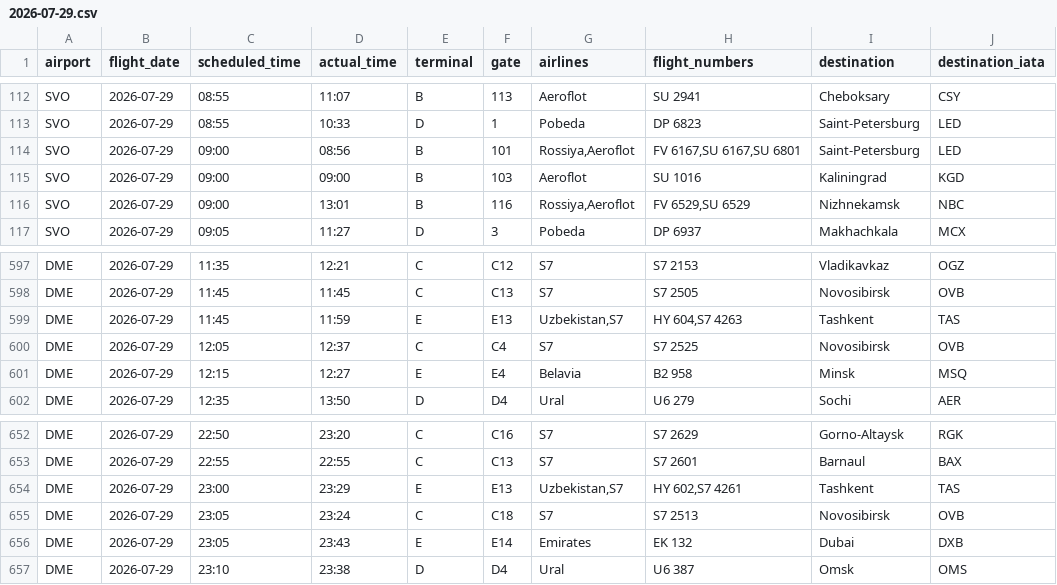
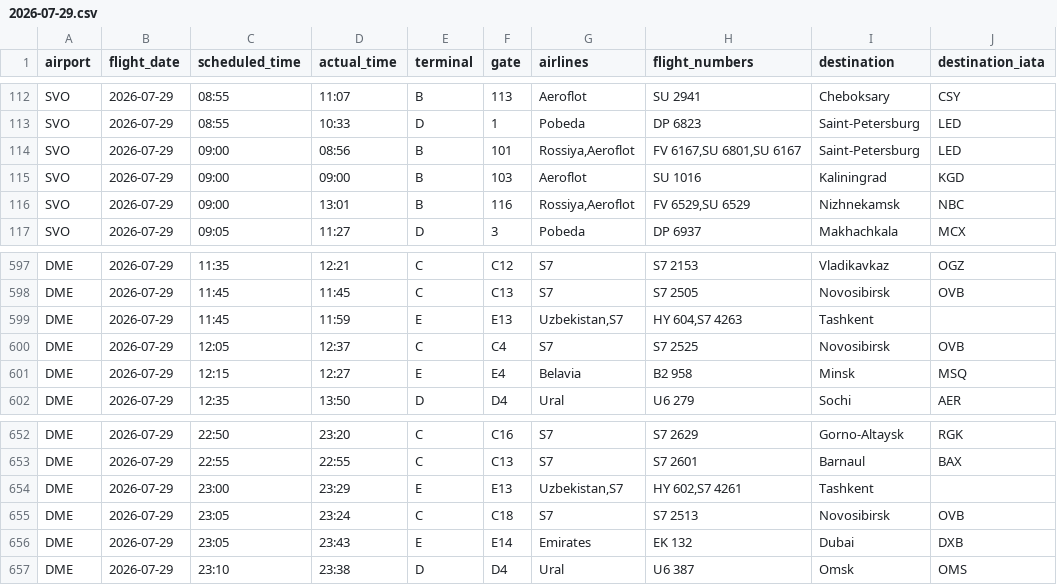
Before and after one commit to vitdmit/moscow-airports-botCLaude, a CSV file: data/daily/2026-07-29.csv, drawn as a sheet; only a part is shown, gaps mark what is left out; the diff covers the shown part only.

```diff
--- a/data/daily/2026-07-29.csv
+++ b/data/daily/2026-07-29.csv
@@ -113,3 +113,3 @@ SVO,2026-07-29,08:55,11:07,B,113,Aeroflot,SU 2941,Cheboksary,CSY
 SVO,2026-07-29,08:55,10:33,D,1,Pobeda,DP 6823,Saint-Petersburg,LED
-SVO,2026-07-29,09:00,08:56,B,101,"Rossiya,Aeroflot","FV 6167,SU 6167,SU 6801",Saint-Petersburg,LED
+SVO,2026-07-29,09:00,08:56,B,101,"Rossiya,Aeroflot","FV 6167,SU 6801,SU 6167",Saint-Petersburg,LED
 SVO,2026-07-29,09:00,09:00,B,103,Aeroflot,SU 1016,Kaliningrad,KGD
@@ -598,3 +598,3 @@ DME,2026-07-29,11:35,12:21,C,C12,S7,S7 2153,Vladikavkaz,OGZ
 DME,2026-07-29,11:45,11:45,C,C13,S7,S7 2505,Novosibirsk,OVB
-DME,2026-07-29,11:45,11:59,E,E13,"Uzbekistan,S7","HY 604,S7 4263",Tashkent,TAS
+DME,2026-07-29,11:45,11:59,E,E13,"Uzbekistan,S7","HY 604,S7 4263",Tashkent,
 DME,2026-07-29,12:05,12:37,C,C4,S7,S7 2525,Novosibirsk,OVB
@@ -653,3 +653,3 @@ DME,2026-07-29,22:50,23:20,C,C16,S7,S7 2629,Gorno-Altaysk,RGK
 DME,2026-07-29,22:55,22:55,C,C13,S7,S7 2601,Barnaul,BAX
-DME,2026-07-29,23:00,23:29,E,E13,"Uzbekistan,S7","HY 602,S7 4261",Tashkent,TAS
+DME,2026-07-29,23:00,23:29,E,E13,"Uzbekistan,S7","HY 602,S7 4261",Tashkent,
 DME,2026-07-29,23:05,23:24,C,C18,S7,S7 2513,Novosibirsk,OVB
```
Also changed, not shown: 10 edited cells elsewhere in this file, 1 other file.
